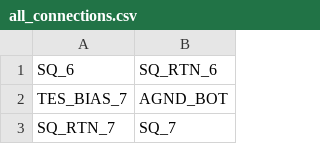
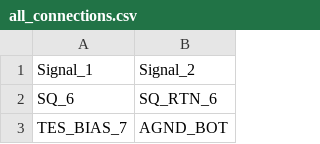
Before and after one commit to lnor7/automated-continuity, a CSV file: all_connections.csv, drawn as a sheet; only a part is shown; the shorter side is filled out with more unchanged rows.

```diff
--- a/all_connections.csv
+++ b/all_connections.csv
@@ -1 +1,2 @@
+Signal_1,Signal_2
 SQ_6,SQ_RTN_6
```
Also changed, not shown: 4 other files.
